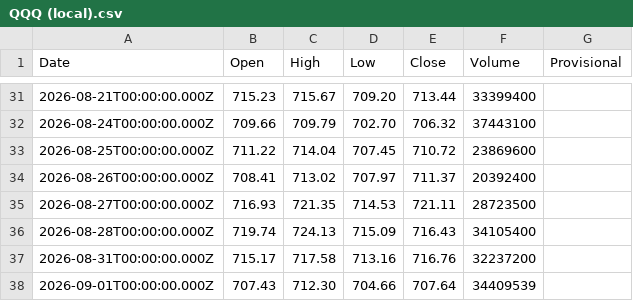
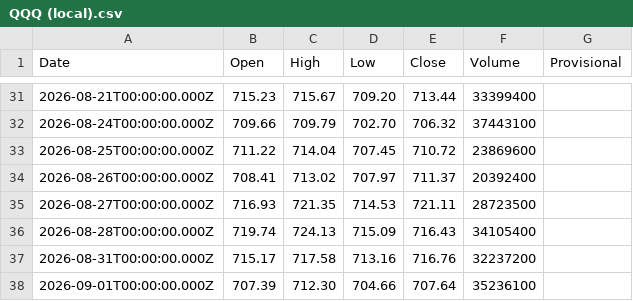
Before and after one commit to truedichotomy/QQQ_long_term_strategy, a CSV file: data/QQQ (local).csv, drawn as a sheet; only a part is shown, gaps mark what is left out.

```diff
--- a/data/QQQ (local).csv
+++ b/data/QQQ (local).csv
@@ -37,2 +37,2 @@
 "2026-08-31T00:00:00.000Z","715.17","717.58","713.16","716.76","32237200",""
-"2026-09-01T00:00:00.000Z","707.43","712.30","704.66","707.64","34409539",""
+"2026-09-01T00:00:00.000Z","707.39","712.30","704.66","707.64","35236100",""
```
Also changed, not shown: 1 other file.
